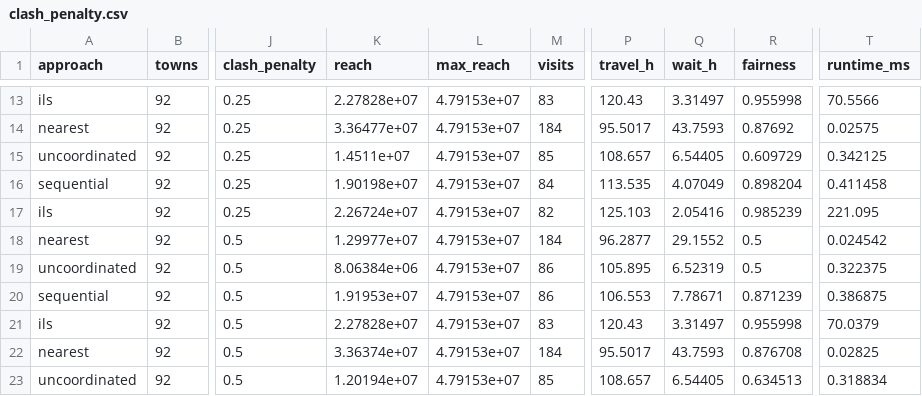
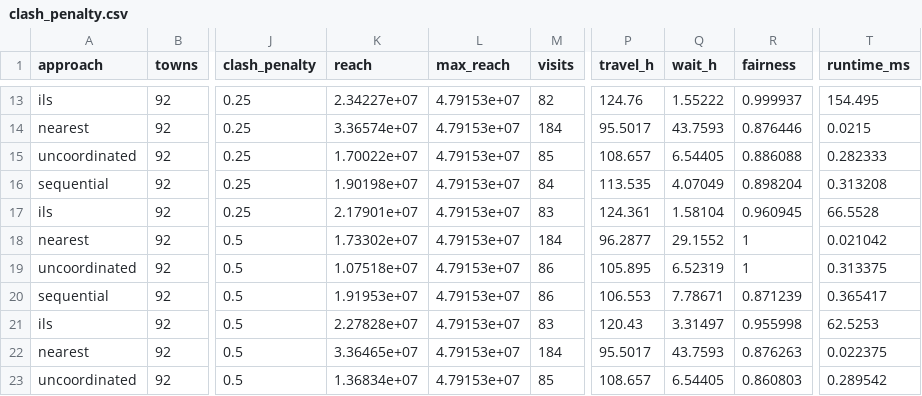
Before and after one commit to OccupiedPorcupine/dsadsadsa, a CSV file: results/sweep/clash_penalty.csv, drawn as a sheet; only a part is shown, gaps mark what is left out; the diff covers the shown part only; the diff names each change by its address in the sheet, - before the commit and + after, or states it on an @@ line.

```diff
--- a/results/sweep/clash_penalty.csv
+++ b/results/sweep/clash_penalty.csv
-K13 (reach): 2.27828e+07
+K13 (reach): 2.34227e+07
-M13 (visits): 83
+M13 (visits): 82
-P13 (travel_h): 120.43
+P13 (travel_h): 124.76
-Q13 (wait_h): 3.31497
+Q13 (wait_h): 1.55222
-R13 (fairness): 0.955998
+R13 (fairness): 0.999937
-T13 (runtime_ms): 70.5566
+T13 (runtime_ms): 154.495
-K14 (reach): 3.36477e+07
+K14 (reach): 3.36574e+07
-R14 (fairness): 0.87692
+R14 (fairness): 0.876446
-T14 (runtime_ms): 0.02575
+T14 (runtime_ms): 0.0215
-K15 (reach): 1.4511e+07
+K15 (reach): 1.70022e+07
-R15 (fairness): 0.609729
+R15 (fairness): 0.886088
-T15 (runtime_ms): 0.342125
+T15 (runtime_ms): 0.282333
-T16 (runtime_ms): 0.411458
+T16 (runtime_ms): 0.313208
-K17 (reach): 2.26724e+07
+K17 (reach): 2.17901e+07
-M17 (visits): 82
+M17 (visits): 83
-P17 (travel_h): 125.103
+P17 (travel_h): 124.361
-Q17 (wait_h): 2.05416
+Q17 (wait_h): 1.58104
-R17 (fairness): 0.985239
+R17 (fairness): 0.960945
-T17 (runtime_ms): 221.095
+T17 (runtime_ms): 66.5528
-K18 (reach): 1.29977e+07
+K18 (reach): 1.73302e+07
-R18:R19 (fairness): 0.5
+R18:R19 (fairness): 1
-T18 (runtime_ms): 0.024542
+T18 (runtime_ms): 0.021042
-K19 (reach): 8.06384e+06
+K19 (reach): 1.07518e+07
-T19 (runtime_ms): 0.322375
+T19 (runtime_ms): 0.313375
-T20 (runtime_ms): 0.386875
+T20 (runtime_ms): 0.365417
-T21 (runtime_ms): 70.0379
+T21 (runtime_ms): 62.5253
-K22 (reach): 3.36374e+07
+K22 (reach): 3.36465e+07
-R22 (fairness): 0.876708
+R22 (fairness): 0.876263
-T22 (runtime_ms): 0.02825
+T22 (runtime_ms): 0.022375
-K23 (reach): 1.20194e+07
+K23 (reach): 1.36834e+07
-R23 (fairness): 0.634513
+R23 (fairness): 0.860803
-T23 (runtime_ms): 0.318834
+T23 (runtime_ms): 0.289542
```
Also changed, not shown: 80 edited cells elsewhere in this file, results/default/ils_routes.csv, results/default/nearest_routes.csv, 8 other files.
